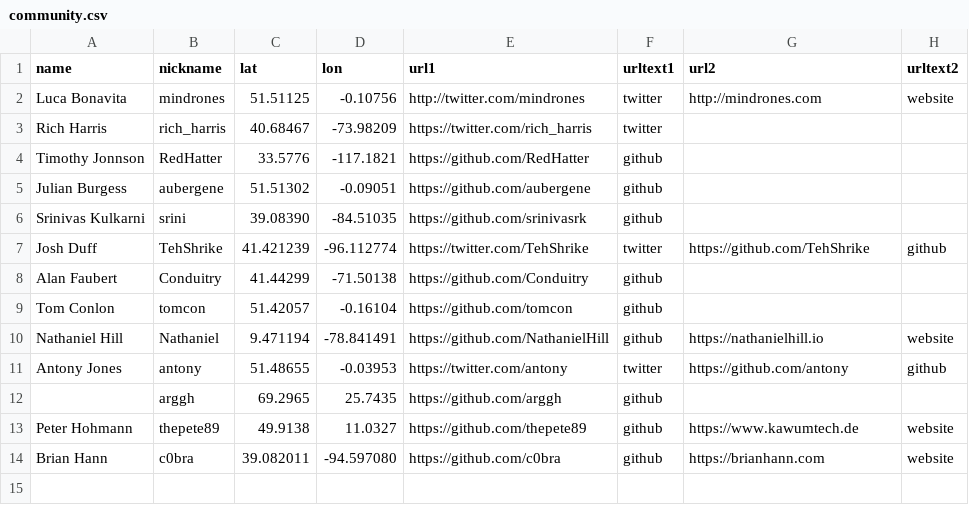
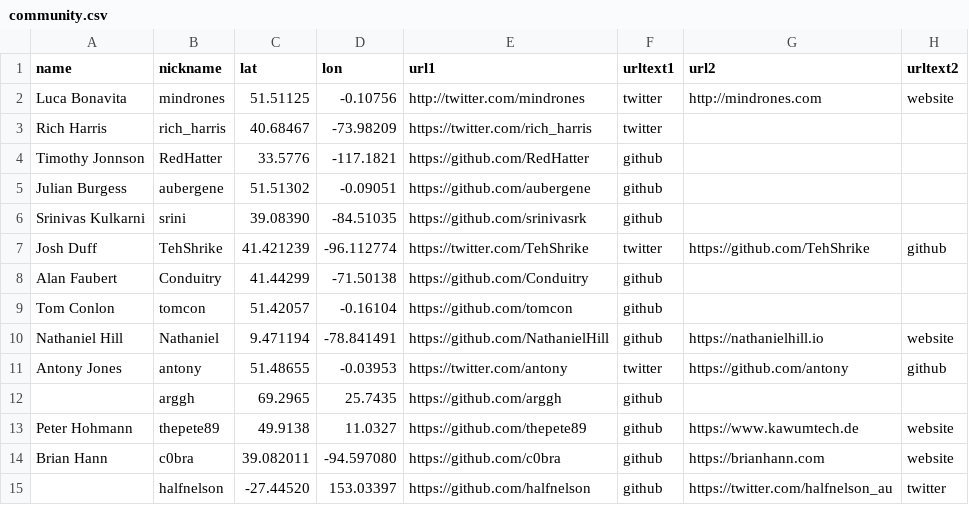
Before and after one commit to mindrones/svelte-sapper-community, a CSV file: community.csv, drawn as a sheet; the diff names each change by its address in the sheet, - before the commit and + after, or states it on an @@ line.

Commit message:
Update community.csv

```diff
--- a/community.csv
+++ b/community.csv
+row 15:  | halfnelson | -27.44520 | 153.03397 | https://github.com/halfnelson | github | https://twitter.com/halfnelson_au | twitter
```
